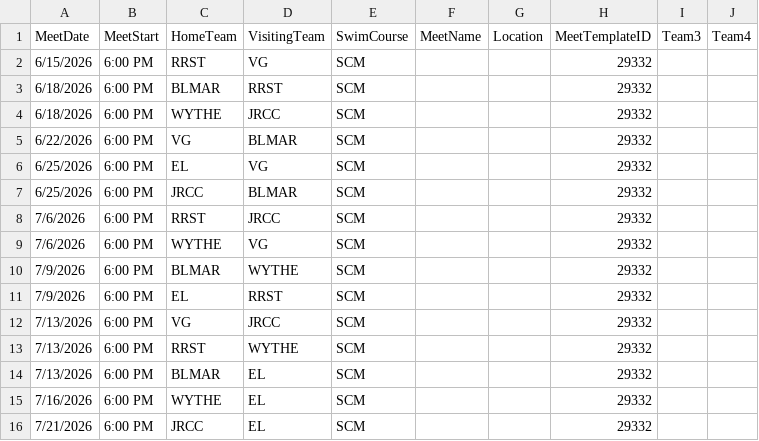
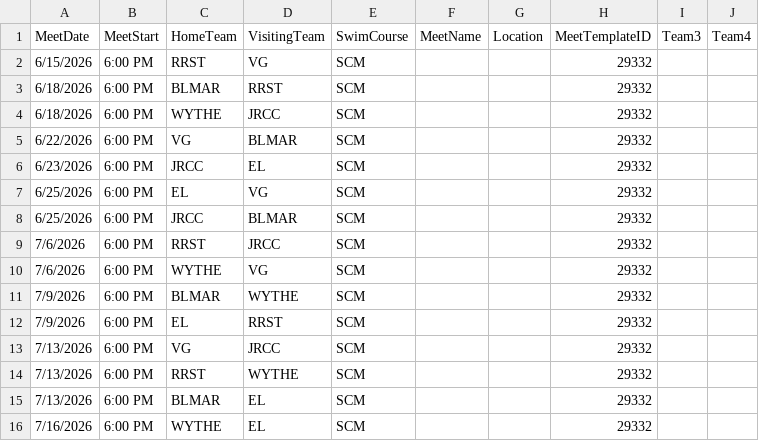
Before and after one commit to gpsaswimming/web-schedule, a CSV file: data/blue.csv, drawn as a sheet.

Commit message:
Update blue schedule for EL/JRCC reschedule

```diff
--- a/data/blue.csv
+++ b/data/blue.csv
@@ -5,2 +5,3 @@ MeetDate,MeetStart,HomeTeam,VisitingTeam,SwimCourse,MeetName,Location,MeetTempla
 6/22/2026,6:00 PM,VG,BLMAR,SCM,,,29332,,
+6/23/2026,6:00 PM,JRCC,EL,SCM,,,29332,,
 6/25/2026,6:00 PM,EL,VG,SCM,,,29332,,
@@ -15,2 +16 @@ MeetDate,MeetStart,HomeTeam,VisitingTeam,SwimCourse,MeetName,Location,MeetTempla
 7/16/2026,6:00 PM,WYTHE,EL,SCM,,,29332,,
-7/21/2026,6:00 PM,JRCC,EL,SCM,,,29332,,
```
